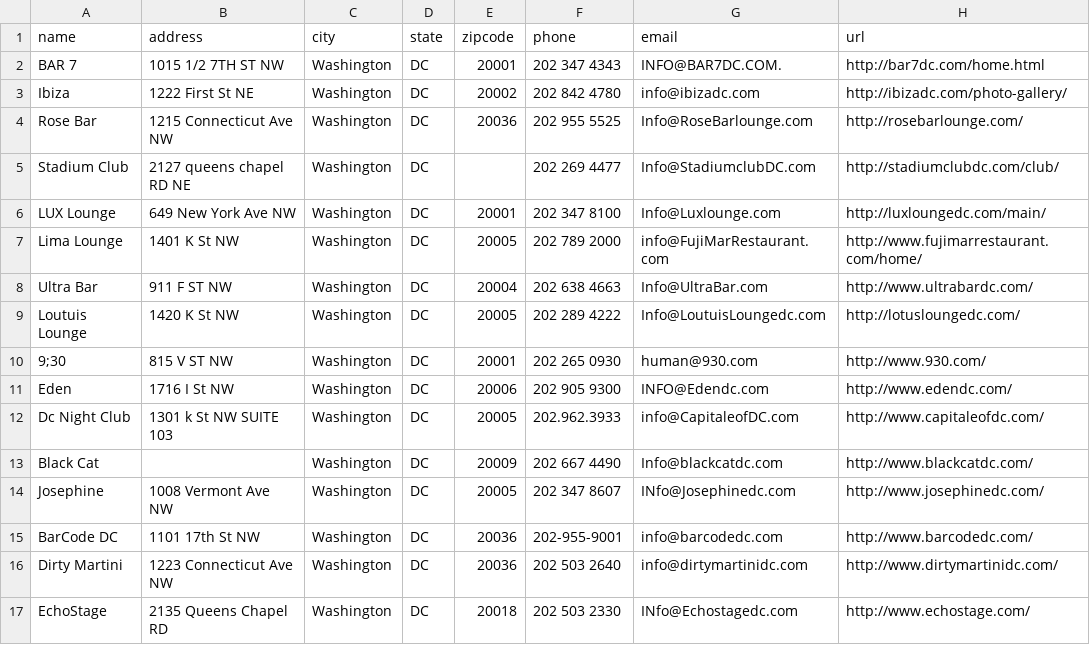
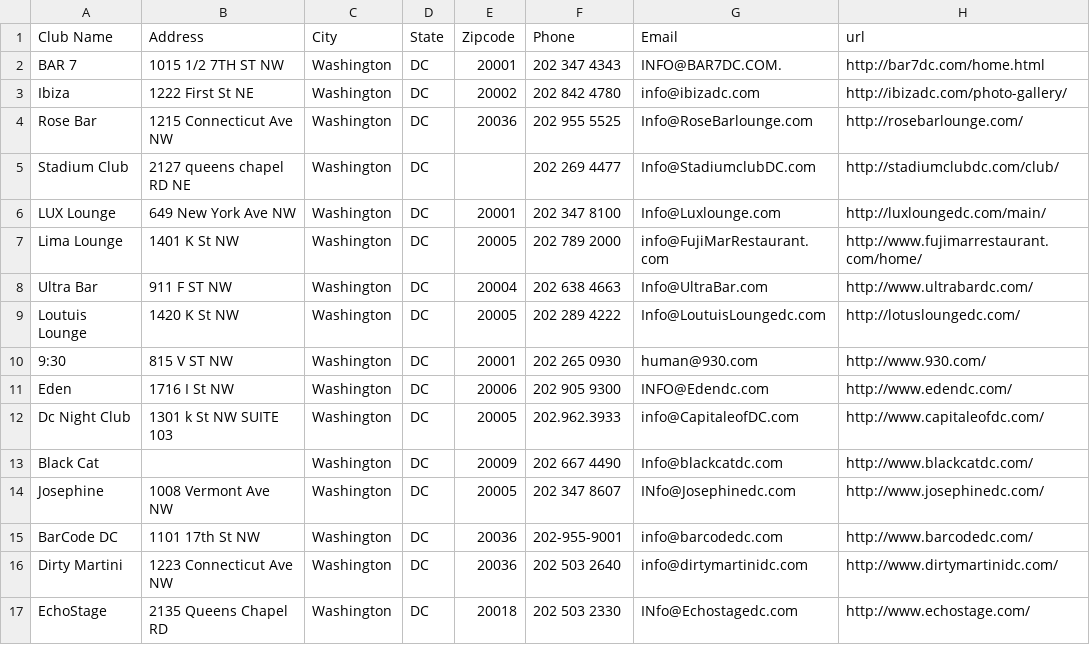
Before and after one commit to adedot/access-only-back-end, a CSV file: data/Nightclubs.csv, drawn as a sheet; removed rows and columns are numbered as before the commit, all else as after; the diff names each change by its address in the sheet, - before the commit and + after, or states it on an @@ line.

Commit message:
Updated Nightclubs and Products.csv

```diff
--- a/data/Nightclubs.csv
+++ b/data/Nightclubs.csv
-row 1: name | address | city | state | zipcode | phone | email | url
+row 1: Club Name | Address | City | State | Zipcode | Phone | Email | url
-A10: 9;30
+A10: 9:30
```
Also changed, not shown: data/Products.csv, 1 other file.
